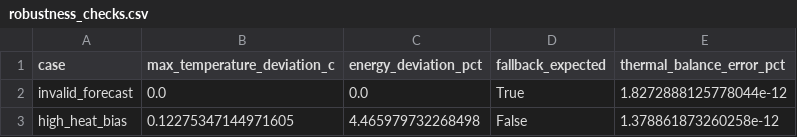
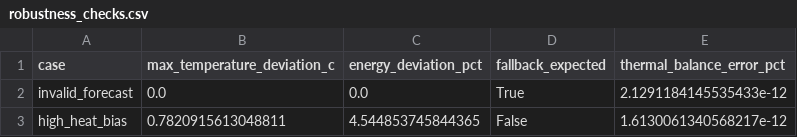
Before and after one commit to YuanY23/EVIntegratedThermalManagement, a CSV file: results/tables/robustness_checks.csv, drawn as a sheet.

```diff
--- a/results/tables/robustness_checks.csv
+++ b/results/tables/robustness_checks.csv
@@ -1,3 +1,3 @@
 case,max_temperature_deviation_c,energy_deviation_pct,fallback_expected,thermal_balance_error_pct
-invalid_forecast,0.0,0.0,True,1.8272888125778044e-12
-high_heat_bias,0.12275347144971605,4.465979732268498,False,1.378861873260258e-12
+invalid_forecast,0.0,0.0,True,2.1291184145535433e-12
+high_heat_bias,0.7820915613048811,4.544853745844365,False,1.6130061340568217e-12
```
Also changed, not shown: results/tables/strategy_comparison.csv, 23 other files.
